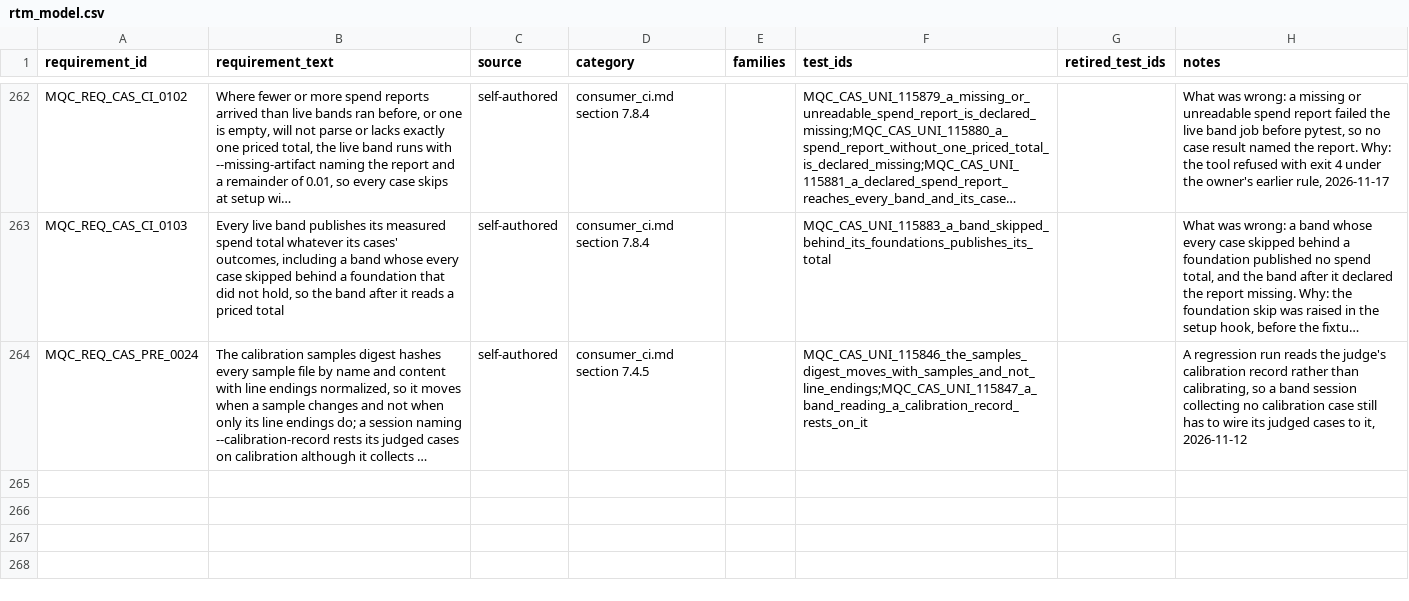
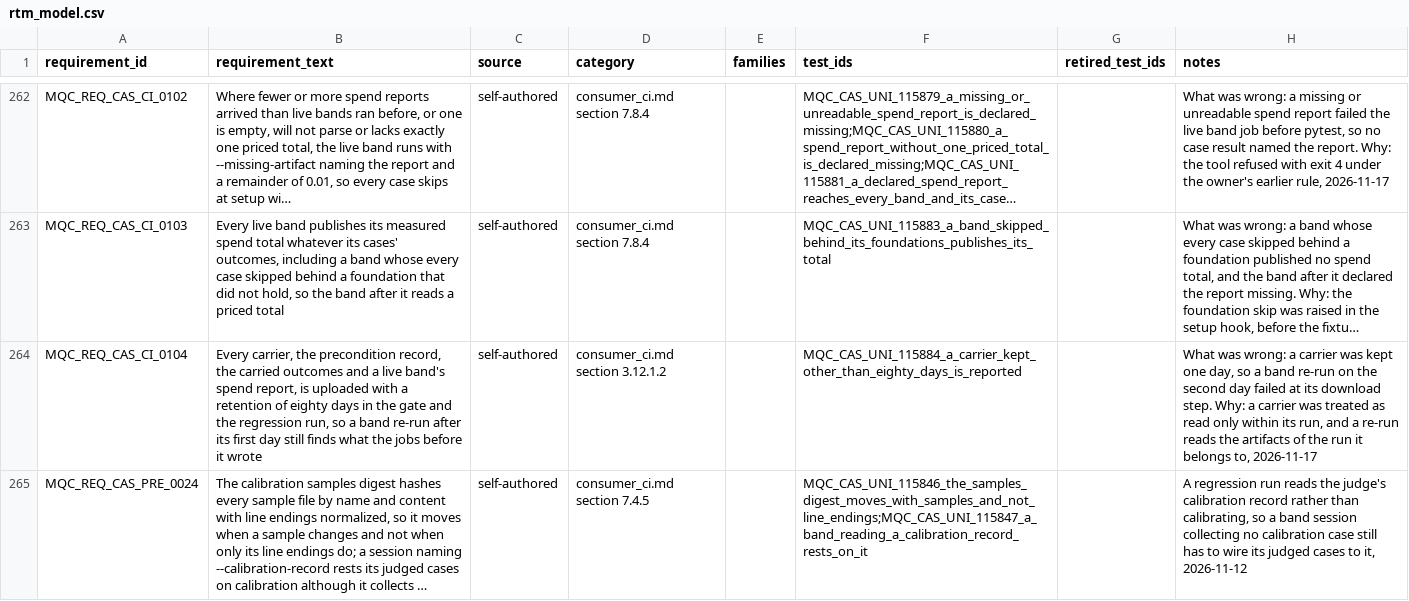
Before and after one commit to apolskiy/AP-Model-QC, a CSV file: docs/testing/rtm_model.csv, drawn as a sheet; only a part is shown, gaps mark what is left out; long unchanged cells end in …; the diff names each change by its address in the sheet, - before the commit and + after, or states it on an @@ line.

Commit message:
Added: Made every carrier artifact kept eighty days, so a re-run band finds it
The precondition record, the carried outcomes and a live band's spend report
were uploaded with a retention of one day. A re-run of a failed job reads the
artifacts of the run it belongs to, so a band re-run on the second day found no
carrier and failed at its download step before any case ran.

Every carrier upload in gate-target.yml and evaluate-engine.yml now declares
retention-days: 80, per the owner's ruling of 2026-11-17 that a carrier is kept
80 days or until a new model shows up, whichever comes first. The second half
is recorded in the design as a gap until the probe deletion and the harness
served-version check land.

Design consumer_ci.md section 3.12.1.2. Requirement MQC_REQ_CAS_CI_0104 and
case 115884 added, reading both workflows through carrier_retentions in
workflow_support.py. README: 264 requirements, 304 preconditions.

Verified: unit 304 of 304, exit 0; pylint exit 0; replay claude 95 passed,
gemini 94 passed and 1 passw, grok 95 passed, openai 95 passed, each exit 0;
three injections caught, baseline exit 0.

```diff
--- a/docs/testing/rtm_model.csv
+++ b/docs/testing/rtm_model.csv
+row 264: MQC_REQ_CAS_CI_0104 | Every carrier, the precondition record, the carried outcomes and a live band's spend report, is uploaded with a retention of eighty days in the gate and the regression run, so a band re-run after its first day still finds what the jobs before it wrote | self-authored | consumer_ci.md section 3.12.1.2 |  | MQC_CAS_UNI_115884_a_carrier_kept_other_than_eighty_days_is_reported |  | What was wrong: a carrier was kept one day, so a band re-run on the second day failed at its download step. Why: a carrier was treated as read only within its run, and a re-run reads the artifacts of the run it belongs to, 2026-11-17
```
Also changed, not shown: 9 other files.
